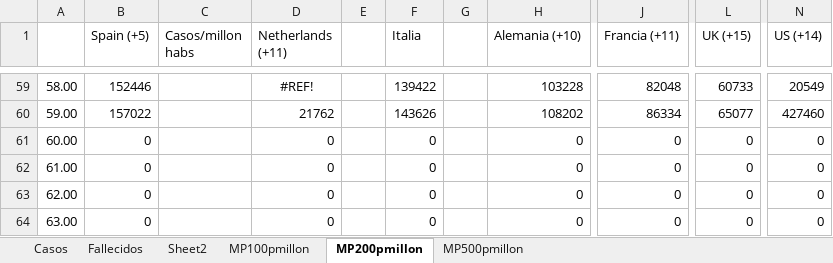
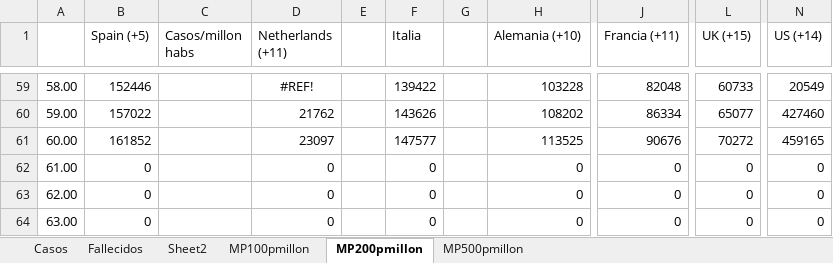
Before and after one commit to nava17490/PowerBI_Covid, an Excel workbook: Sources/Paises.xlsx, sheet MP200pmillon, drawn as a sheet; only a part is shown, gaps mark what is left out; values as stored, in another font and other column widths than the file's, no borders; charts and pictures not drawn; the diff names each change by its address in the sheet, - before the commit and + after, or states it on an @@ line.

```diff
--- a/Sources/Paises.xlsx (sheet MP200pmillon)
+++ b/Sources/Paises.xlsx (sheet MP200pmillon)
-B61 (Spain (+5)): 0
+B61 (Spain (+5)): 161852
-D61 (Netherlands (+11)): 0
+D61 (Netherlands (+11)): 23097
-F61 (Italia): 0
+F61 (Italia): 147577
-H61 (Alemania (+10)): 0
+H61 (Alemania (+10)): 113525
-J61 (Francia (+11)): 0
+J61 (Francia (+11)): 90676
-L61 (UK (+15)): 0
+L61 (UK (+15)): 70272
-N61 (US (+14)): 0
+N61 (US (+14)): 459165
```
Also changed, not shown: sheet MP100pmillon, sheet Fallecidos, sheet Casos, sheet MP500pmillon, charts or pictures, 5 other files.
